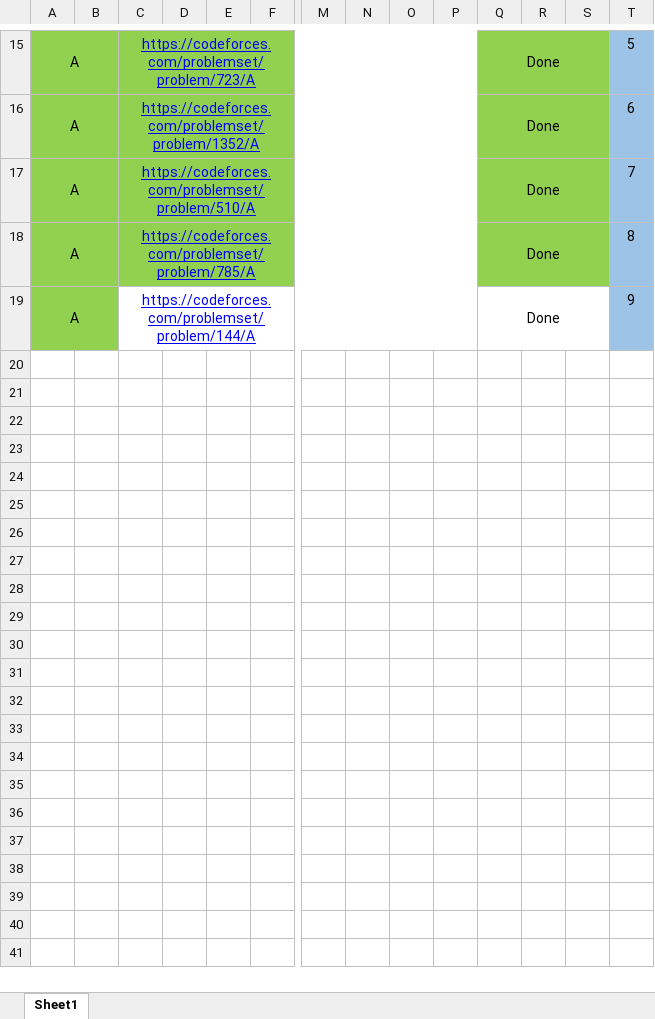
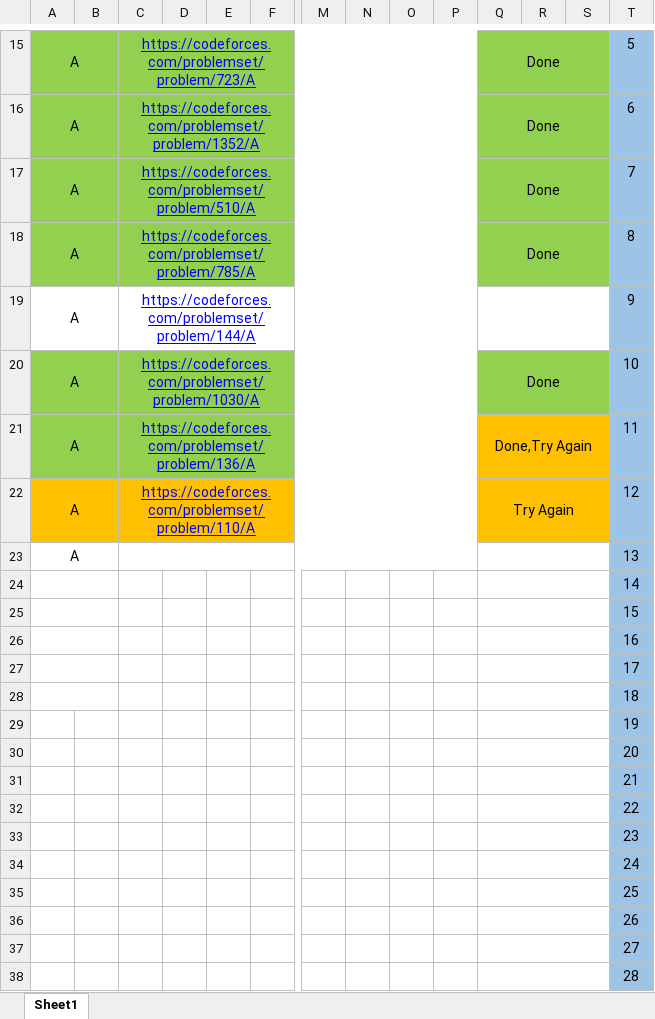
Before and after one commit to anishsingh42/DSA_EveryDay, an Excel workbook: Codeforces/CP_SHEET.xlsx, sheet Sheet1, drawn as a sheet; only a part is shown, gaps mark what is left out; values as stored, in another font and other column widths than the file's, no borders; rows hold the shown columns only; the diff covers the shown part only; the diff names each change by its address in the sheet, - before the commit and + after, or states it on an @@ line.

```diff
--- a/Codeforces/CP_SHEET.xlsx (sheet Sheet1)
+++ b/Codeforces/CP_SHEET.xlsx (sheet Sheet1)
-A19:B19 fill: #92D050
+A19:B19 fill: none
-Q19: Done
+Q19: (empty)
+row 20: A |  | https://codeforces.com/problemset/problem/1030/A |  |  |  |  |  |  |  | Done |  |  | 10
+row 21: A |  | https://codeforces.com/problemset/problem/136/A |  |  |  |  |  |  |  | Done,Try Again |  |  | 11
+row 22: A |  | https://codeforces.com/problemset/problem/110/A |  |  |  |  |  |  |  | Try Again |  |  | 12
+row 23: A |  |  |  |  |  |  |  |  |  |  |  |  | 13
+row 24:  |  |  |  |  |  |  |  |  |  |  |  |  | 14
+row 25:  |  |  |  |  |  |  |  |  |  |  |  |  | 15
+row 26:  |  |  |  |  |  |  |  |  |  |  |  |  | 16
+row 27:  |  |  |  |  |  |  |  |  |  |  |  |  | 17
+row 28:  |  |  |  |  |  |  |  |  |  |  |  |  | 18
+row 29:  |  |  |  |  |  |  |  |  |  |  |  |  | 19
+row 30:  |  |  |  |  |  |  |  |  |  |  |  |  | 20
+row 31:  |  |  |  |  |  |  |  |  |  |  |  |  | 21
+row 32:  |  |  |  |  |  |  |  |  |  |  |  |  | 22
+row 33:  |  |  |  |  |  |  |  |  |  |  |  |  | 23
+row 34:  |  |  |  |  |  |  |  |  |  |  |  |  | 24
+row 35:  |  |  |  |  |  |  |  |  |  |  |  |  | 25
+row 36:  |  |  |  |  |  |  |  |  |  |  |  |  | 26
+row 37:  |  |  |  |  |  |  |  |  |  |  |  |  | 27
+row 38:  |  |  |  |  |  |  |  |  |  |  |  |  | 28
```
Also changed, not shown: 22 added rows elsewhere in this sheet, 450_Questions/450Question.xlsx, 8 other files.
